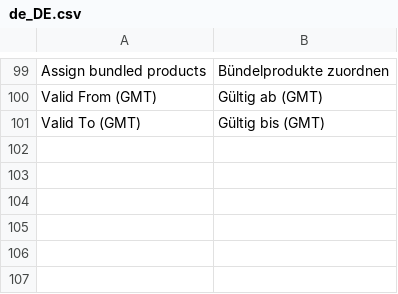
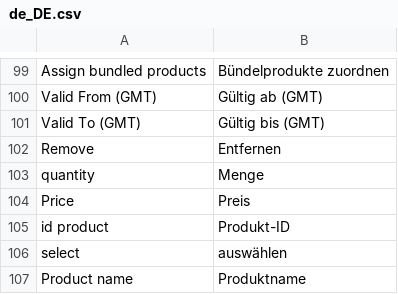
Before and after one commit to spryker/product-management, a CSV file: data/translation/Zed/de_DE.csv, drawn as a sheet; only a part is shown, gaps mark what is left out; the diff names each change by its address in the sheet, - before the commit and + after, or states it on an @@ line.

Commit message:
PS-9975 Partially added translations

```diff
--- a/data/translation/Zed/de_DE.csv
+++ b/data/translation/Zed/de_DE.csv
+row 102: Remove | Entfernen
+row 103: quantity | Menge
+row 104: Price | Preis
+row 105: id product | Produkt-ID
+row 106: select | auswählen
+row 107: Product name | Produktname
```
Also changed, not shown: data/translation/Zed/en_US.csv, 1 other file.
